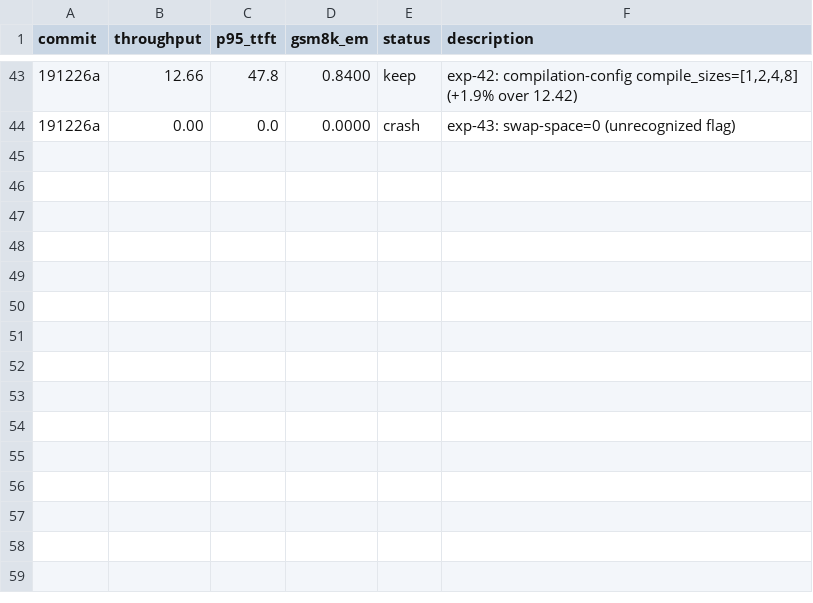
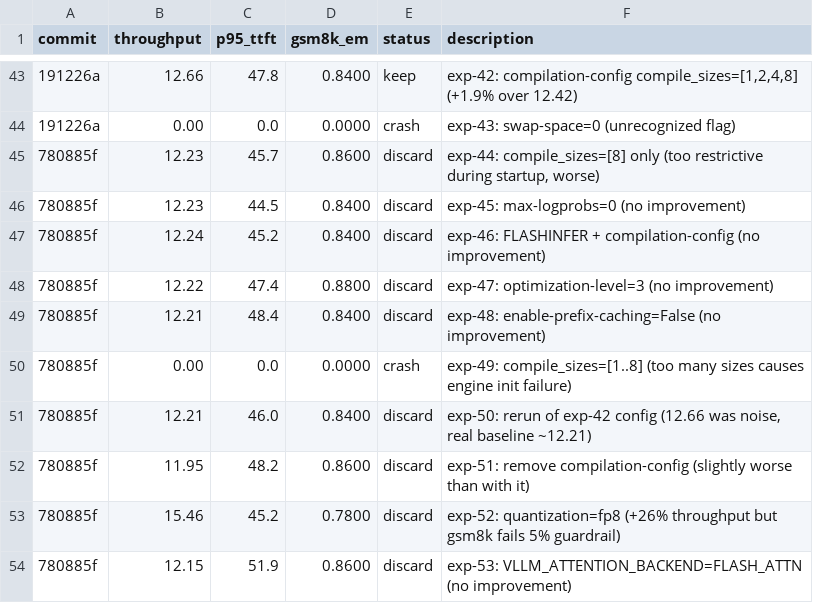
Before and after one commit to bkates-cw/autoinference, a TSV file: results.tsv, drawn as a sheet; only a part is shown, gaps mark what is left out.

```diff
--- a/results.tsv
+++ b/results.tsv
@@ -44 +44,11 @@ commit	throughput	p95_ttft	gsm8k_em	status	description
 191226a	0.00	0.0	0.0000	crash	exp-43: swap-space=0 (unrecognized flag)
+780885f	12.23	45.7	0.8600	discard	exp-44: compile_sizes=[8] only (too restrictive during startup, worse)
+780885f	12.23	44.5	0.8400	discard	exp-45: max-logprobs=0 (no improvement)
+780885f	12.24	45.2	0.8400	discard	exp-46: FLASHINFER + compilation-config (no improvement)
+780885f	12.22	47.4	0.8800	discard	exp-47: optimization-level=3 (no improvement)
+780885f	12.21	48.4	0.8400	discard	exp-48: enable-prefix-caching=False (no improvement)
+780885f	0.00	0.0	0.0000	crash	exp-49: compile_sizes=[1..8] (too many sizes causes engine init failure)
+780885f	12.21	46.0	0.8400	discard	exp-50: rerun of exp-42 config (12.66 was noise, real baseline ~12.21)
+780885f	11.95	48.2	0.8600	discard	exp-51: remove compilation-config (slightly worse than with it)
+780885f	15.46	45.2	0.7800	discard	exp-52: quantization=fp8 (+26% throughput but gsm8k fails 5% guardrail)
+780885f	12.15	51.9	0.8600	discard	exp-53: VLLM_ATTENTION_BACKEND=FLASH_ATTN (no improvement)
```
